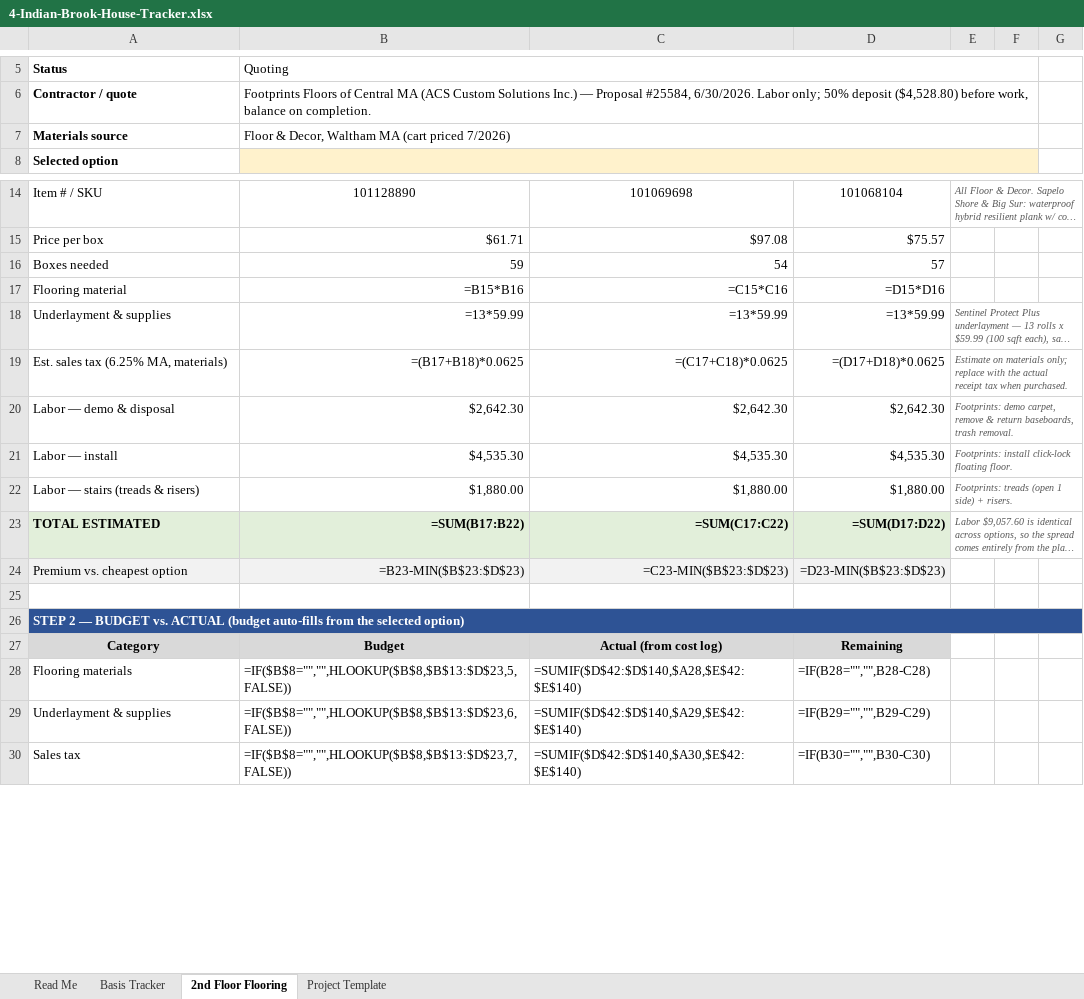
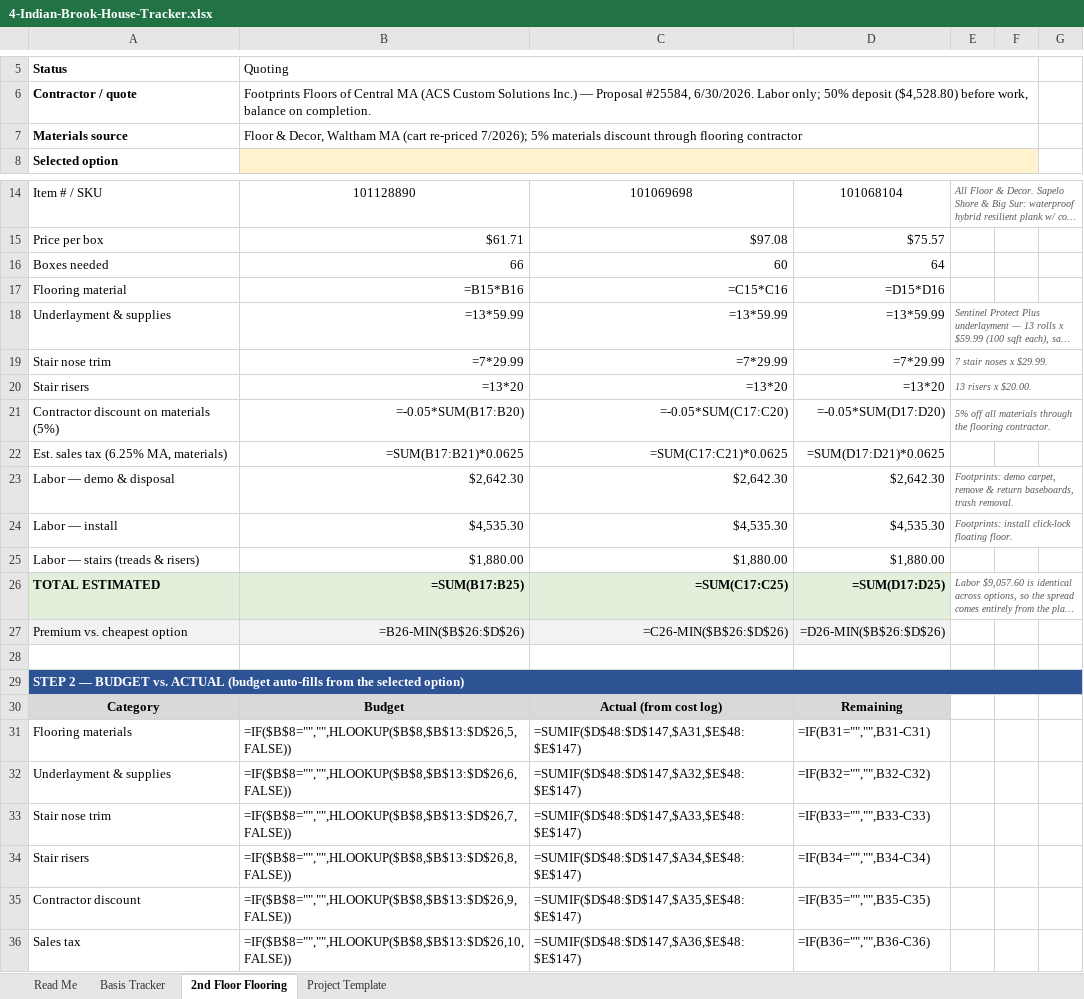
Before and after one commit to hods347/4-Indian-Brook, an Excel workbook: 4-Indian-Brook-House-Tracker.xlsx, sheet 2nd Floor Flooring, drawn as a sheet; only a part is shown, gaps mark what is left out; long unchanged cells end in …; values as stored, in another font and other column widths than the file's, no borders; formulas without a stored value are shown as written; removed rows and columns are numbered as before the commit, all else as after; the diff covers the shown part only; the diff names each change by its address in the sheet, - before the commit and + after, or states it on an @@ line.

```diff
--- a/4-Indian-Brook-House-Tracker.xlsx (sheet 2nd Floor Flooring)
+++ b/4-Indian-Brook-House-Tracker.xlsx (sheet 2nd Floor Flooring)
-B7: …MA (cart priced 7/2026)
+B7: …MA (cart re-priced 7/2026); 5% materials discount through flooring contractor
-row 16: Boxes needed | 59 | 54 | 57
+row 16: Boxes needed | 66 | 60 | 64
+row 19: Stair nose trim | =7*29.99 | =7*29.99 | =7*29.99 | 7 stair noses x $29.99.
+row 20: Stair risers | =13*20 | =13*20 | =13*20 | 13 risers x $20.00.
+row 21: Contractor discount on materials (5%) | =-0.05*SUM(B17:B20) | =-0.05*SUM(C17:C20) | =-0.05*SUM(D17:D20) | 5% off all materials through the flooring contractor.
-B22: =(B17+B18)*0.0625
+B22: =SUM(B17:B21)*0.0625
-C22: =(C17+C18)*0.0625
+C22: =SUM(C17:C21)*0.0625
-D22: =(D17+D18)*0.0625
+D22: =SUM(D17:D21)*0.0625
-E22: Estimate on materials only; replace with the actual receipt tax when purchased.
+E22: (empty)
-E19:G19 merged
-E25: Footprints: treads (open 1 side) + risers.
+E25: (empty)
-E22:G22 merged
-B26: =SUM(B17:B22)
+B26: =SUM(B17:B25)
-C26: =SUM(C17:C22)
+C26: =SUM(C17:C25)
-D26: =SUM(D17:D22)
+D26: =SUM(D17:D25)
-B27: =B23-MIN($B$23:$D$23)
+B27: =B26-MIN($B$26:$D$26)
-C27: =C23-MIN($B$23:$D$23)
+C27: =C26-MIN($B$26:$D$26)
-D27: =D23-MIN($B$23:$D$23)
+D27: =D26-MIN($B$26:$D$26)
-B31: =IF($B$8="","",HLOOKUP($B$8,$B$13:$D$23,5,FALSE))
+B31: =IF($B$8="","",HLOOKUP($B$8,$B$13:$D$26,5,FALSE))
-C31: =SUMIF($D$42:$D$140,$A28,$E$42:$E$140)
+C31: =SUMIF($D$48:$D$147,$A31,$E$48:$E$147)
-D31: =IF(B28="","",B28-C28)
+D31: =IF(B31="","",B31-C31)
-B32: =IF($B$8="","",HLOOKUP($B$8,$B$13:$D$23,6,FALSE))
+B32: =IF($B$8="","",HLOOKUP($B$8,$B$13:$D$26,6,FALSE))
-C32: =SUMIF($D$42:$D$140,$A29,$E$42:$E$140)
+C32: =SUMIF($D$48:$D$147,$A32,$E$48:$E$147)
-D32: =IF(B29="","",B29-C29)
+D32: =IF(B32="","",B32-C32)
+row 33: Stair nose trim | =IF($B$8="","",HLOOKUP($B$8,$B$13:$D$26,7,FALSE)) | =SUMIF($D$48:$D$147,$A33,$E$48:$E$147) | =IF(B33="","",B33-C33)
+row 34: Stair risers | =IF($B$8="","",HLOOKUP($B$8,$B$13:$D$26,8,FALSE)) | =SUMIF($D$48:$D$147,$A34,$E$48:$E$147) | =IF(B34="","",B34-C34)
+row 35: Contractor discount | =IF($B$8="","",HLOOKUP($B$8,$B$13:$D$26,9,FALSE)) | =SUMIF($D$48:$D$147,$A35,$E$48:$E$147) | =IF(B35="","",B35-C35)
-B36: =IF($B$8="","",HLOOKUP($B$8,$B$13:$D$23,7,FALSE))
+B36: =IF($B$8="","",HLOOKUP($B$8,$B$13:$D$26,10,FALSE))
-C36: =SUMIF($D$42:$D$140,$A30,$E$42:$E$140)
+C36: =SUMIF($D$48:$D$147,$A36,$E$48:$E$147)
-D36: =IF(B30="","",B30-C30)
+D36: =IF(B36="","",B36-C36)
```
Also changed, not shown: 19 edited cells elsewhere in this sheet, sheet Project Template, sheet Read Me, sheet Basis Tracker, 1 other file.
